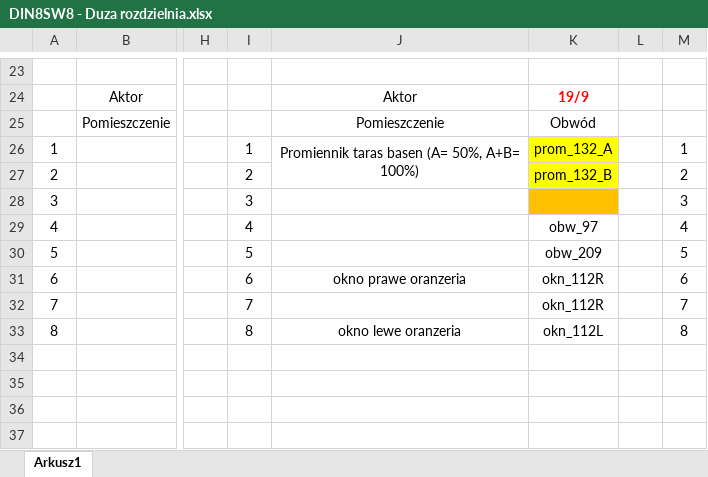
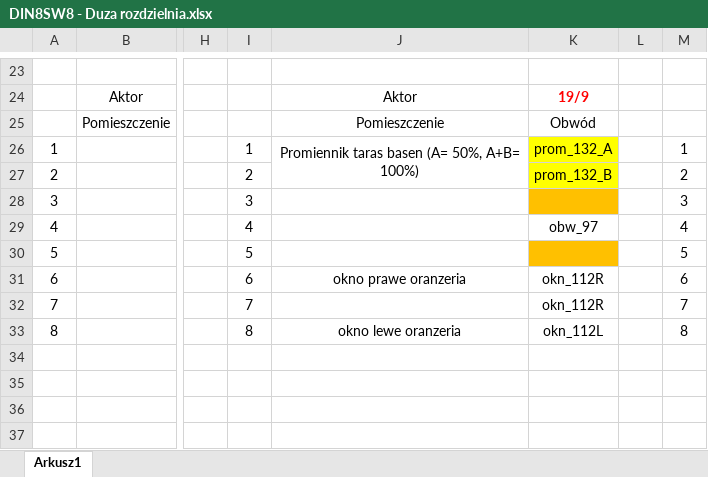
Before and after one commit to RBSystems/Crestron-10, an Excel workbook: Kurasik/doc/DIN8SW8 - Duza rozdzielnia.xlsx, sheet Arkusz1, drawn as a sheet; only a part is shown, gaps mark what is left out; values as stored, in another font and other column widths than the file's, no borders; the diff names each change by its address in the sheet, - before the commit and + after, or states it on an @@ line.

```diff
--- a/Kurasik/doc/DIN8SW8 - Duza rozdzielnia.xlsx (sheet Arkusz1)
+++ b/Kurasik/doc/DIN8SW8 - Duza rozdzielnia.xlsx (sheet Arkusz1)
-K30: obw_209
+K30: (empty)
-K30 fill: none
+K30 fill: #FFC000
```
Also changed, not shown: 10 other files.
